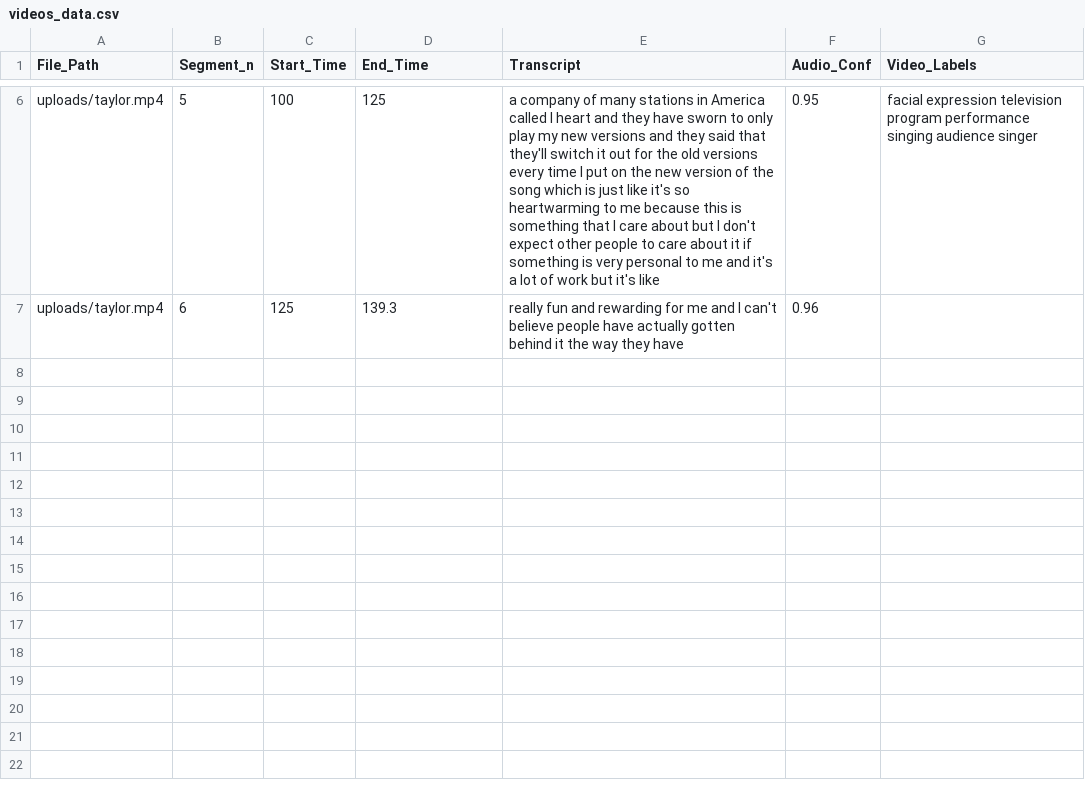
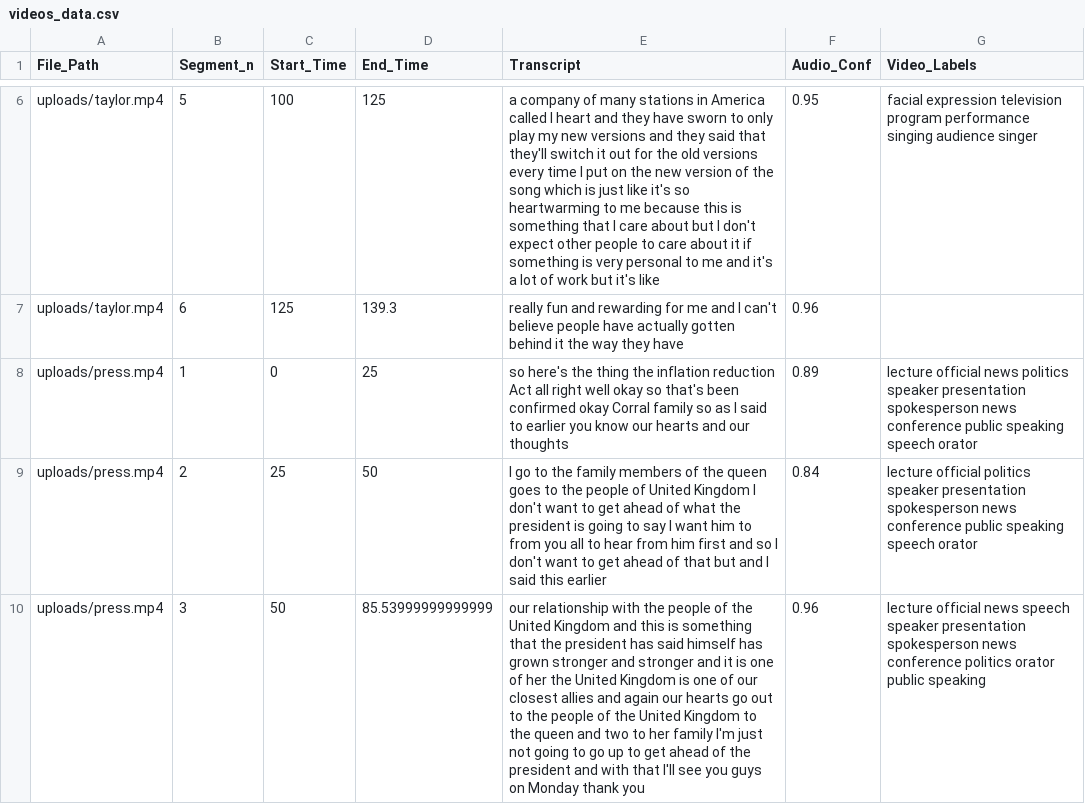
Before and after one commit to bradleyhrc/scrobble-show, a CSV file: server/videos_data.csv, drawn as a sheet; only a part is shown, gaps mark what is left out; the diff names each change by its address in the sheet, - before the commit and + after, or states it on an @@ line.

Commit message:
Display video

```diff
--- a/server/videos_data.csv
+++ b/server/videos_data.csv
+row 8: uploads/press.mp4 | 1 | 0 | 25 | so here's the thing the inflation reduction Act all right well okay so that's been confirmed okay Corral family so as I said to earlier you know our hearts and our thoughts | 0.89 | lecture official news politics speaker presentation spokesperson news conference public speaking speech orator
+row 9: uploads/press.mp4 | 2 | 25 | 50 | I go to the family members of the queen goes to the people of United Kingdom I don't want to get ahead of what the president is going to say I want him to from you all to hear from him first and so I don't want to get ahead of that but and I said this earlier | 0.84 | lecture official politics speaker presentation spokesperson news conference public speaking speech orator
+row 10: uploads/press.mp4 | 3 | 50 | 85.53999999999999 | our relationship with the people of the United Kingdom and this is something that the president has said himself has grown stronger and stronger and it is one of her the United Kingdom is one of our closest allies and again our hearts go out to the people of the United Kingdom to the queen and two to her family I'm just not going to go up to get ahead of the president and with that I'll see you guys on Monday thank you | 0.96 | lecture official news speech speaker presentation spokesperson news conference politics orator public speaking
```
Also changed, not shown: 4 other files.
